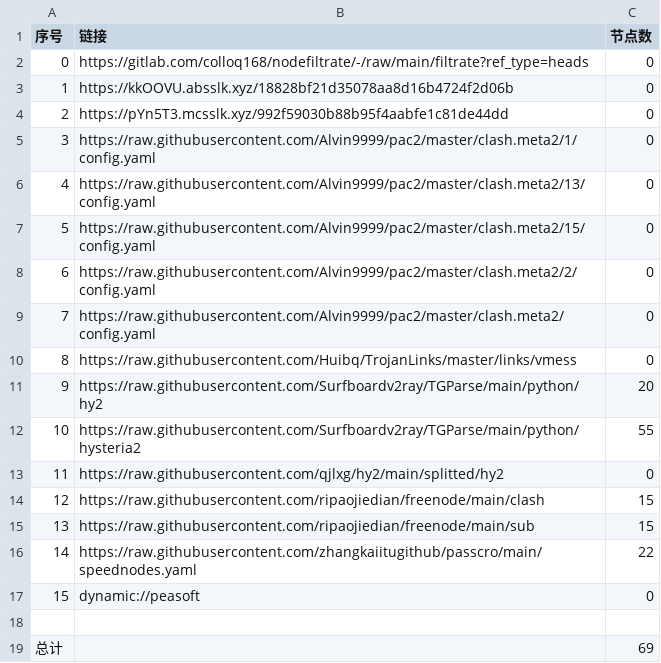
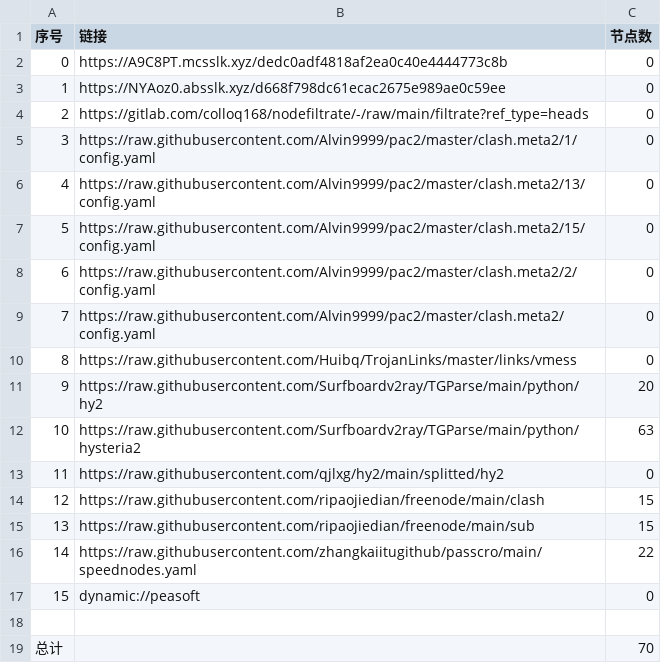
Before and after one commit to suanxidanian/AutoMergePublicNodes, a CSV file: list_result.csv, drawn as a sheet.

```diff
--- a/list_result.csv
+++ b/list_result.csv
@@ -1,5 +1,5 @@
 序号,链接,节点数
-0,https://gitlab.com/colloq168/nodefiltrate/-/raw/main/filtrate?ref_type=heads,0
-1,https://kkOOVU.absslk.xyz/18828bf21d35078aa8d16b4724f2d06b,0
-2,https://pYn5T3.mcsslk.xyz/992f59030b88b95f4aabfe1c81de44dd,0
+0,https://A9C8PT.mcsslk.xyz/dedc0adf4818af2ea0c40e4444773c8b,0
+1,https://NYAoz0.absslk.xyz/d668f798dc61ecac2675e989ae0c59ee,0
+2,https://gitlab.com/colloq168/nodefiltrate/-/raw/main/filtrate?ref_type=heads,0
 3,https://raw.githubusercontent.com/Alvin9999/pac2/master/clash.meta2/1/config.yaml,0
@@ -11,3 +11,3 @@
 9,https://raw.githubusercontent.com/Surfboardv2ray/TGParse/main/python/hy2,20
-10,https://raw.githubusercontent.com/Surfboardv2ray/TGParse/main/python/hysteria2,55
+10,https://raw.githubusercontent.com/Surfboardv2ray/TGParse/main/python/hysteria2,63
 11,https://raw.githubusercontent.com/qjlxg/hy2/main/splitted/hy2,0
@@ -18,2 +18,2 @@
 
-总计,,69
+总计,,70
```
Also changed, not shown: 6 other files.
